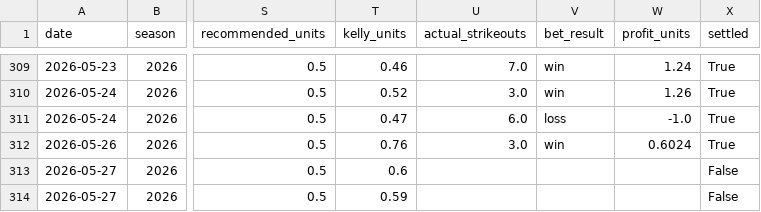
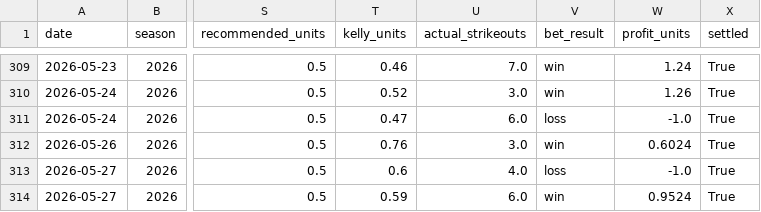
Before and after one commit to andrewrust04-blip/mlb-betting-model, a CSV file: bet_log.csv, drawn as a sheet; only a part is shown, gaps mark what is left out; the diff names each change by its address in the sheet, - before the commit and + after, or states it on an @@ line.

```diff
--- a/bet_log.csv
+++ b/bet_log.csv
-U313 (actual_strikeouts): (empty)
+U313 (actual_strikeouts): 4.0
-V313 (bet_result): (empty)
+V313 (bet_result): loss
-W313 (profit_units): (empty)
+W313 (profit_units): -1.0
-X313:X314 (settled): False
+X313:X314 (settled): True
-U314 (actual_strikeouts): (empty)
+U314 (actual_strikeouts): 6.0
-V314 (bet_result): (empty)
+V314 (bet_result): win
-W314 (profit_units): (empty)
+W314 (profit_units): 0.9524
```
Also changed, not shown: dashboard_by_edge.csv, dashboard_by_line.csv, 5 other files.
